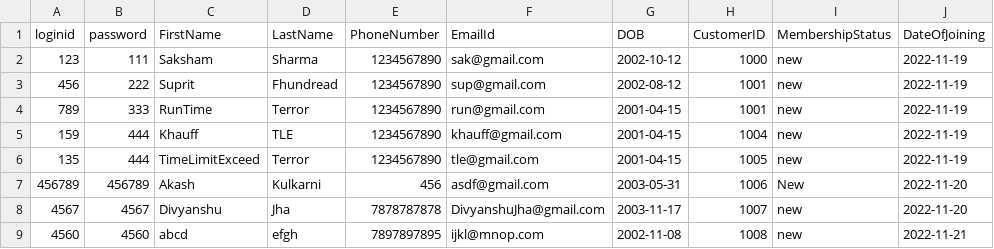
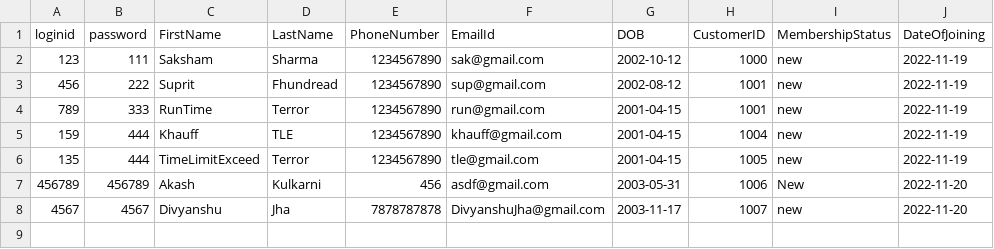
Before and after one commit to DivyankR16/The_Function_Junction, a CSV file: TheFunctionJunction/GUI/src/main/java/CSVLoaders/customer.csv, drawn as a sheet.

Commit message:
Delete customer account by login id after confirming password functionality added.

```diff
--- a/TheFunctionJunction/GUI/src/main/java/CSVLoaders/customer.csv
+++ b/TheFunctionJunction/GUI/src/main/java/CSVLoaders/customer.csv
@@ -8,2 +8 @@
 4567,4567,"Divyanshu","Jha","7878787878","DivyanshuJha@gmail.com","2003-11-17",1007,"new","2022-11-20"
-4560,4560,"abcd","efgh","7897897895","ijkl@mnop.com","2002-11-08",1008,"new","2022-11-21"
```
Also changed, not shown: 4 other files.
